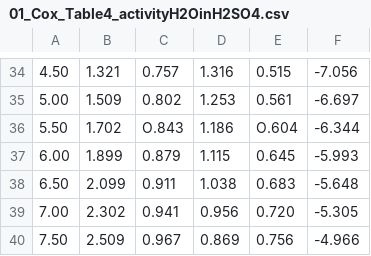
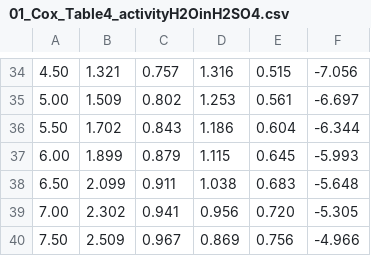
Before and after one commit to blinkletter/4410PythonNotebooks, a CSV file: Class_30_Yates_New/data/01_Cox_Table4_activityH2OinH2SO4.csv, drawn as a sheet; only a part is shown, gaps mark what is left out.

```diff
--- a/Class_30_Yates_New/data/01_Cox_Table4_activityH2OinH2SO4.csv
+++ b/Class_30_Yates_New/data/01_Cox_Table4_activityH2OinH2SO4.csv
@@ -35,3 +35,3 @@
 5.00,      1.509,     0.802,     1.253,     0.561,     -6.697
-5.50,      1.702,     O.843,     1.186,     O.604,     -6.344
+5.50,      1.702,     0.843,     1.186,     0.604,     -6.344
 6.00,      1.899,     0.879,     1.115,     0.645,     -5.993
```
Also changed, not shown: Class_30_Yates_New/data/01_Cox_Table3_activityH2OinH2SO4.csv, 34 other files.
